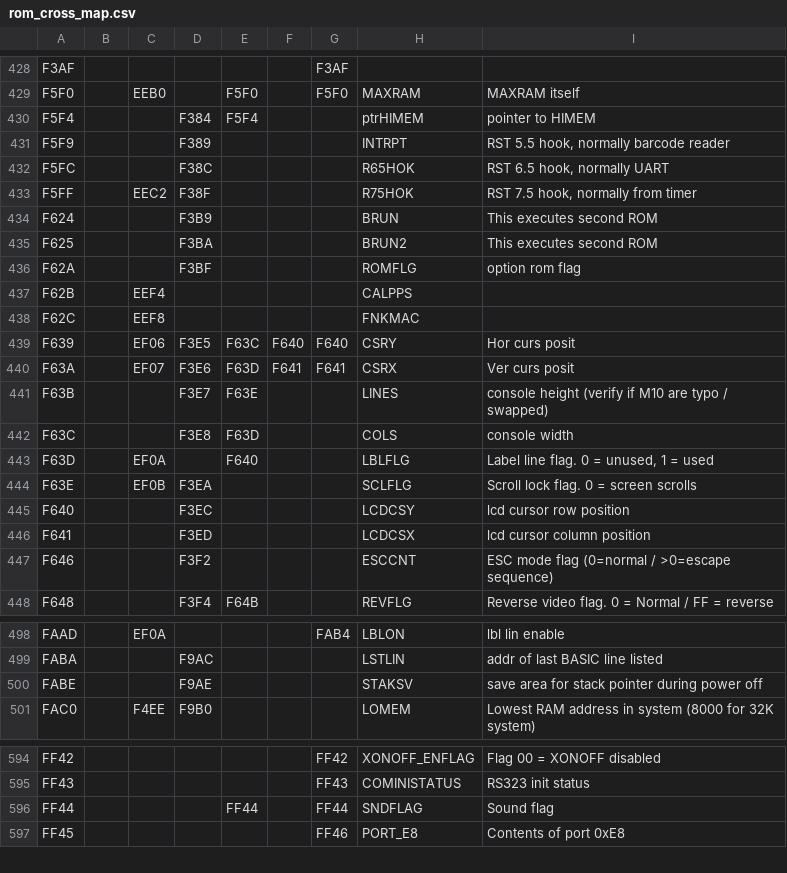
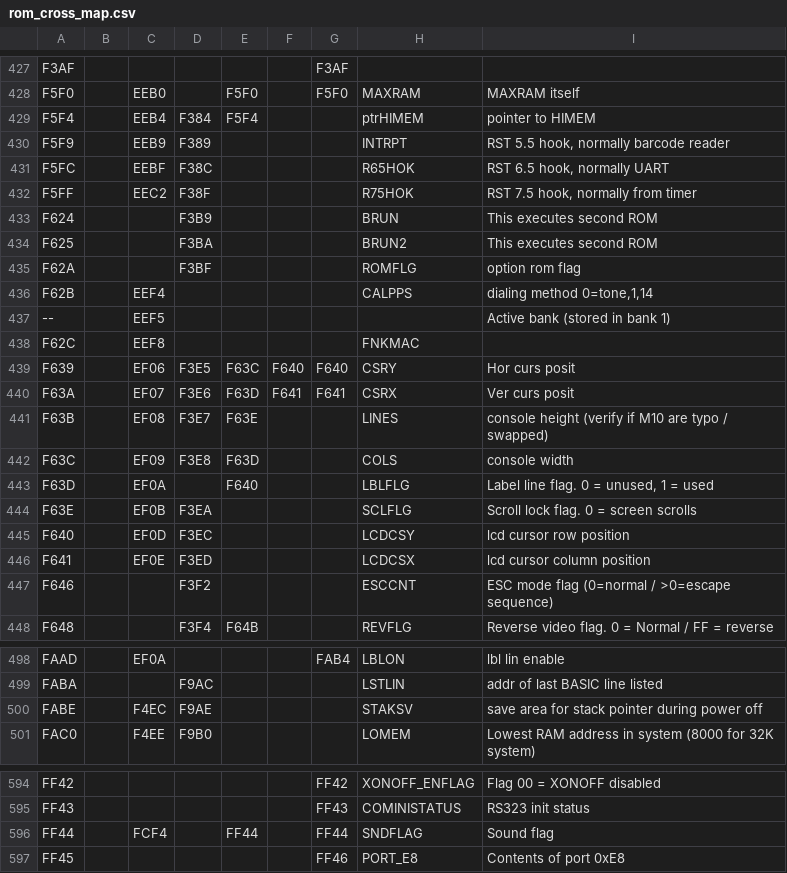
Before and after one commit to bkw777/m100_dev, a CSV file: rom_cross_map.csv, drawn as a sheet; only a part is shown, gaps mark what is left out; the diff covers the shown part only.

```diff
--- a/rom_cross_map.csv
+++ b/rom_cross_map.csv
@@ -429,5 +428,5 @@ F3AF,,,,,,F3AF,,
 F5F0,,EEB0,,F5F0,,F5F0,MAXRAM,MAXRAM itself
-F5F4,,,F384,F5F4,,,ptrHIMEM,pointer to HIMEM
-F5F9,,,F389,,,,INTRPT,"RST 5.5 hook, normally barcode reader"
-F5FC,,,F38C,,,,R65HOK,"RST 6.5 hook, normally UART"
+F5F4,,EEB4,F384,F5F4,,,ptrHIMEM,pointer to HIMEM
+F5F9,,EEB9,F389,,,,INTRPT,"RST 5.5 hook, normally barcode reader"
+F5FC,,EEBF,F38C,,,,R65HOK,"RST 6.5 hook, normally UART"
 F5FF,,EEC2,F38F,,,,R75HOK,"RST 7.5 hook, normally from timer"
@@ -436,3 +435,4 @@ F625,,,F3BA,,,,BRUN2,This executes second ROM
 F62A,,,F3BF,,,,ROMFLG,option rom flag
-F62B,,EEF4,,,,,CALPPS,
+F62B,,EEF4,,,,,CALPPS,"dialing method 0=tone,1,14"
+--,,EEF5,,,,,,Active bank (stored in bank 1)
 F62C,,EEF8,,,,,FNKMAC,
@@ -440,8 +440,8 @@ F639,,EF06,F3E5,F63C,F640,F640,CSRY,Hor curs posit
 F63A,,EF07,F3E6,F63D,F641,F641,CSRX,Ver curs posit
-F63B,,,F3E7,F63E,,,LINES,console height          (verify if M10 are typo / swapped)
-F63C,,,F3E8,F63D,,,COLS,console width
+F63B,,EF08,F3E7,F63E,,,LINES,console height          (verify if M10 are typo / swapped)
+F63C,,EF09,F3E8,F63D,,,COLS,console width
 F63D,,EF0A,,F640,,,LBLFLG,"Label line flag. 0 = unused, 1 = used"
 F63E,,EF0B,F3EA,,,,SCLFLG,Scroll lock flag. 0 = screen scrolls
-F640,,,F3EC,,,,LCDCSY,lcd cursor row position
-F641,,,F3ED,,,,LCDCSX,lcd cursor column position
+F640,,EF0D,F3EC,,,,LCDCSY,lcd cursor row position
+F641,,EF0E,F3ED,,,,LCDCSX,lcd cursor column position
 F646,,,F3F2,,,,ESCCNT,ESC mode flag (0=normal / >0=escape sequence)
@@ -499,3 +499,3 @@ FAAD,,EF0A,,,,FAB4,LBLON,lbl lin enable
 FABA,,,F9AC,,,,LSTLIN,addr of last BASIC line listed
-FABE,,,F9AE,,,,STAKSV,save area for stack pointer during power off
+FABE,,F4EC,F9AE,,,,STAKSV,save area for stack pointer during power off
 FAC0,,F4EE,F9B0,,,,LOMEM,Lowest RAM address in system (8000 for 32K system)
@@ -595,3 +595,3 @@ FF42,,,,,,FF42,XONOFF_ENFLAG,Flag 00 = XONOFF disabled
 FF43,,,,,,FF43,COMINISTATUS,RS323 init status
-FF44,,,,FF44,,FF44,SNDFLAG,Sound flag
+FF44,,FCF4,,FF44,,FF44,SNDFLAG,Sound flag
 FF45,,,,,,FF46,PORT_E8,Contents of port 0xE8
```
Also changed, not shown: 1 removed row and 18 edited cells elsewhere in this file, 1 other file.
